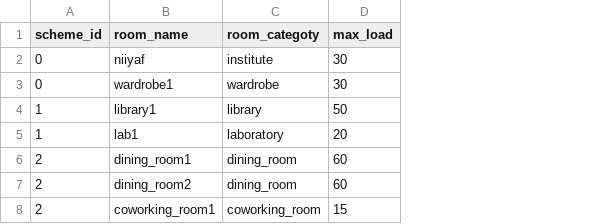
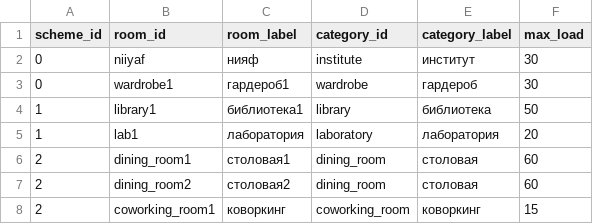
Before and after one commit to lexain12/yjhv-backend, a CSV file: src/server/config/roomslist.csv, drawn as a sheet; addresses are those after the commit; the diff names each change by its address in the sheet, - before the commit and + after, or states it on an @@ line.

```diff
--- a/src/server/config/roomslist.csv
+++ b/src/server/config/roomslist.csv
+column C (room_label), rows 2-8: нияф | гардероб1 | библиотека1 | лаборатория | столовая1 | столовая2 | коворкинг
+column E (category_label), rows 2-8: институт | гардероб | библиотека | лаборатория | столовая | столовая | коворкинг
-B1: room_name
+B1: room_id
-D1: room_categoty
+D1: category_id
```
Also changed, not shown: 10 other files.
